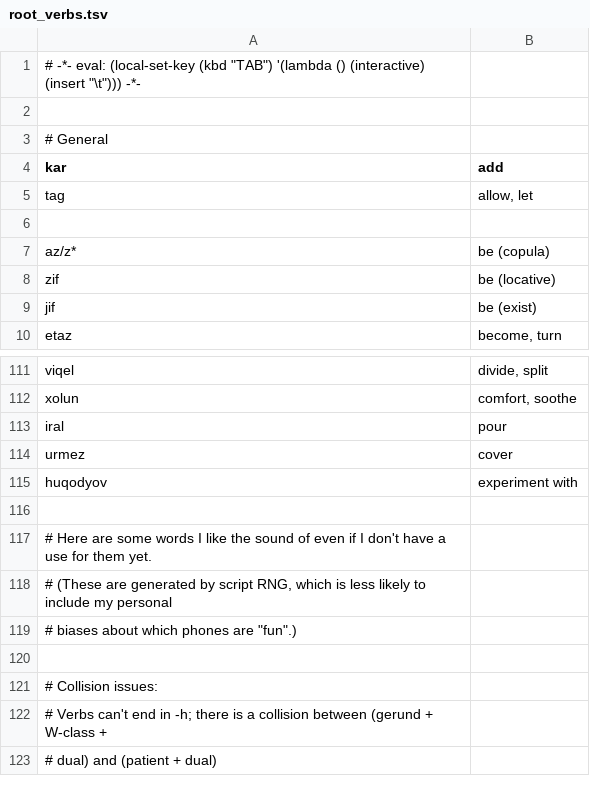
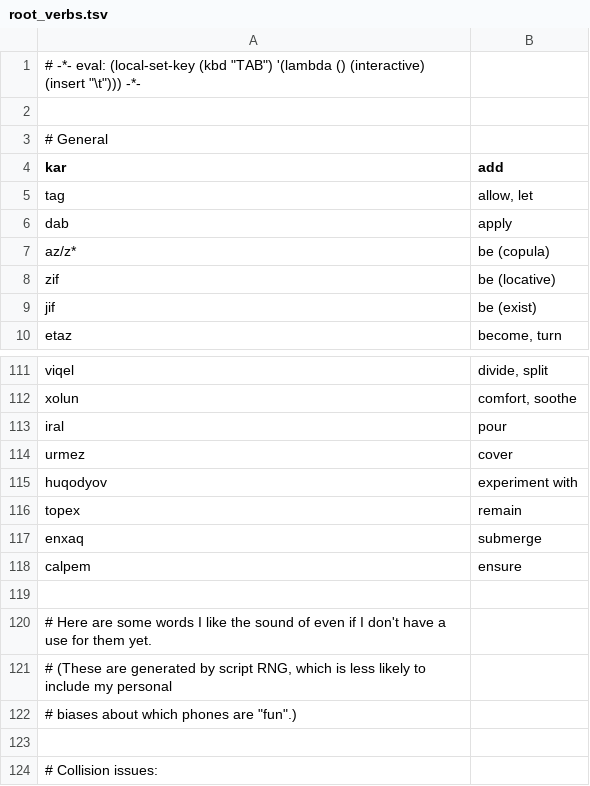
Before and after one commit to rngesus-wept/puflantu, a TSV file: root_verbs.tsv, drawn as a sheet; only a part is shown, gaps mark what is left out; the shorter side is filled out with more unchanged rows.

```diff
--- a/root_verbs.tsv
+++ b/root_verbs.tsv
@@ -5,3 +5,3 @@ kar	add
 tag	allow, let
-
+dab	apply
 az/z*	be (copula)
@@ -115,2 +115,5 @@ urmez	cover
 huqodyov	experiment with
+topex	remain
+enxaq	submerge
+calpem	ensure
 
```
Also changed, not shown: root_nouns.tsv, 1 other file.
